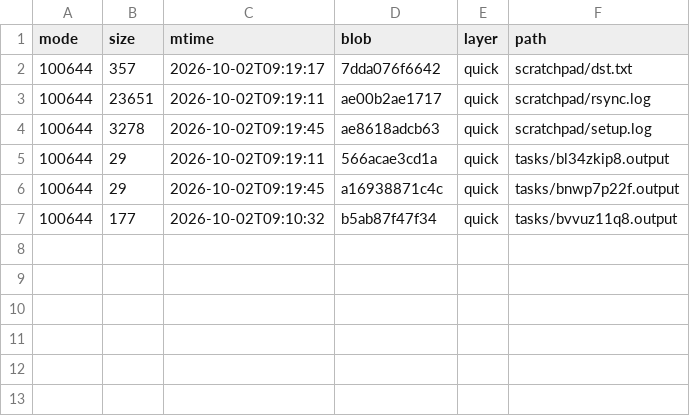
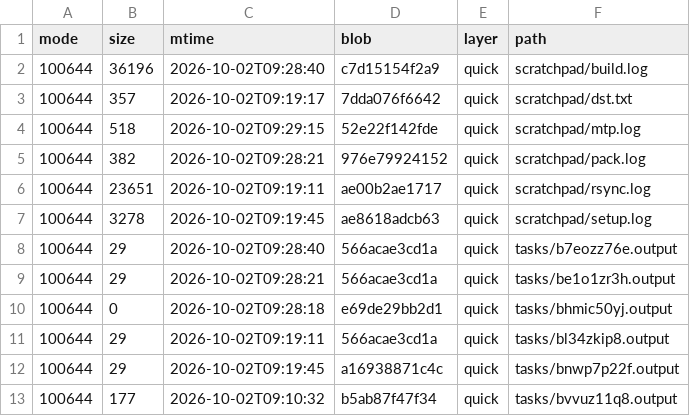
Before and after one commit to luweigen/Strata, a TSV file: _traj/work/abe0b8c9-cb4f-47c1-86f0-47700cf87d48/MANIFEST.tsv, drawn as a sheet.

```diff
--- a/_traj/work/abe0b8c9-cb4f-47c1-86f0-47700cf87d48/MANIFEST.tsv
+++ b/_traj/work/abe0b8c9-cb4f-47c1-86f0-47700cf87d48/MANIFEST.tsv
@@ -1,5 +1,11 @@
 mode	size	mtime	blob	layer	path
+100644	36196	2026-10-02T09:28:40	c7d15154f2a9	quick	scratchpad/build.log
 100644	357	2026-10-02T09:19:17	7dda076f6642	quick	scratchpad/dst.txt
+100644	518	2026-10-02T09:29:15	52e22f142fde	quick	scratchpad/mtp.log
+100644	382	2026-10-02T09:28:21	976e79924152	quick	scratchpad/pack.log
 100644	23651	2026-10-02T09:19:11	ae00b2ae1717	quick	scratchpad/rsync.log
 100644	3278	2026-10-02T09:19:45	ae8618adcb63	quick	scratchpad/setup.log
+100644	29	2026-10-02T09:28:40	566acae3cd1a	quick	tasks/b7eozz76e.output
+100644	29	2026-10-02T09:28:21	566acae3cd1a	quick	tasks/be1o1zr3h.output
+100644	0	2026-10-02T09:28:18	e69de29bb2d1	quick	tasks/bhmic50yj.output
 100644	29	2026-10-02T09:19:11	566acae3cd1a	quick	tasks/bl34zkip8.output
```
Also changed, not shown: 6 other files.
